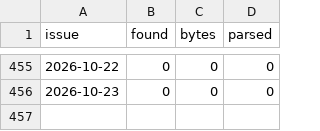
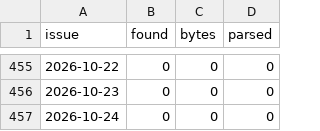
Before and after one commit to cri8-gemini/cri8-gemini.github.io, a CSV file: data/newsline_issues.csv, drawn as a sheet; only a part is shown, gaps mark what is left out.

```diff
--- a/data/newsline_issues.csv
+++ b/data/newsline_issues.csv
@@ -456 +456,2 @@ issue,found,bytes,parsed
 2026-10-23,0,0,0
+2026-10-24,0,0,0
```
Also changed, not shown: data/stocks/BJRI.csv, data/stocks/BLMN.csv, 10 other files.
